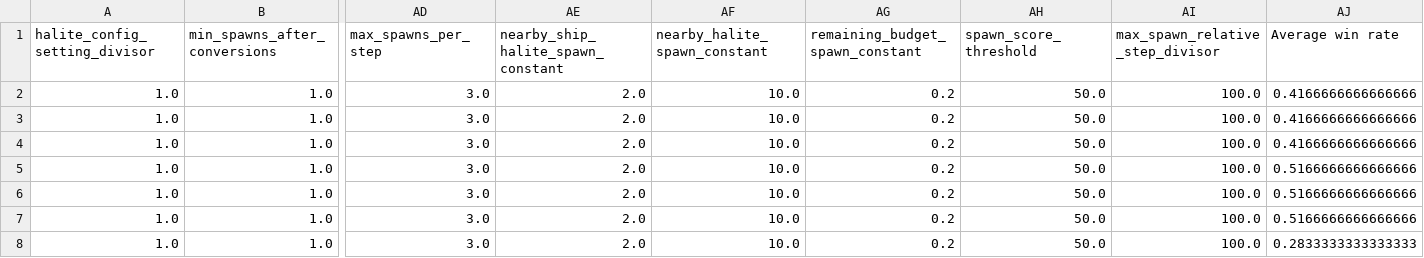
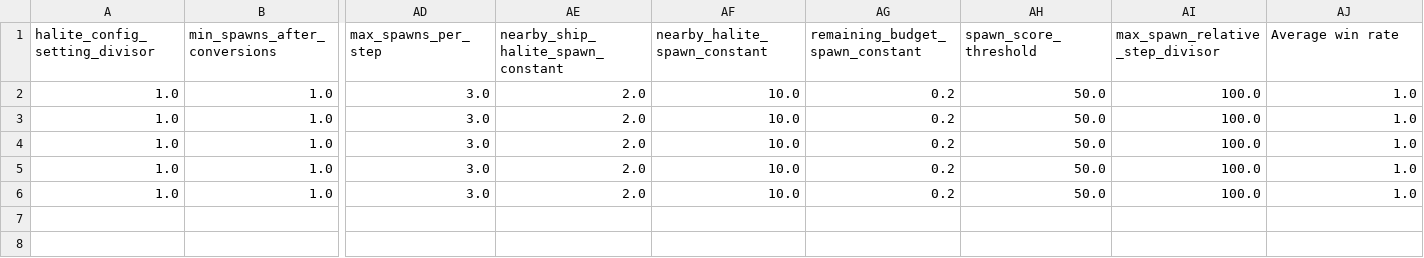
Before and after one commit to ttvand/Halite, a CSV file: Rule agents/Rule based with evolution VI/config_settings_scores.csv, drawn as a sheet; only a part is shown, gaps mark what is left out; rows hold the shown columns only; the diff names each change by its address in the sheet, - before the commit and + after, or states it on an @@ line.

Commit message:
More aggressive base attacking with a limit per attacked base instead of a limit of 1 attacking ship

```diff
--- a/Rule agents/Rule based with evolution VI/config_settings_scores.csv
+++ b/Rule agents/Rule based with evolution VI/config_settings_scores.csv
-AJ2:AJ4 (Average win rate): 0.4166666666666666
+AJ2:AJ4 (Average win rate): 1.0
-AJ5:AJ6 (Average win rate): 0.5166666666666666
+AJ5:AJ6 (Average win rate): 1.0
-row 7: 1.0 | 1.0 | 3.0 | 2.0 | 10.0 | 0.2 | 50.0 | 100.0 | 0.5166666666666666
-row 8: 1.0 | 1.0 | 3.0 | 2.0 | 10.0 | 0.2 | 50.0 | 100.0 | 0.2833333333333333
```
Also changed, not shown: Rule agents/Rule based with evolution VI/learning_progress.csv, 6 other files.
